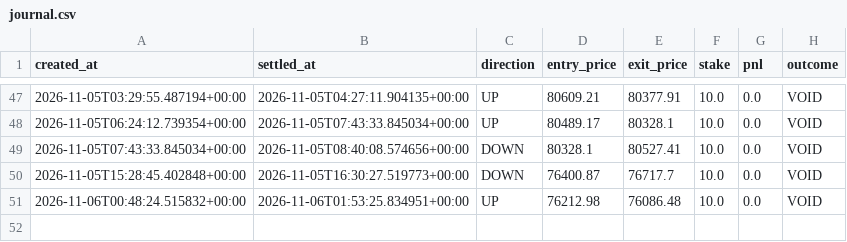
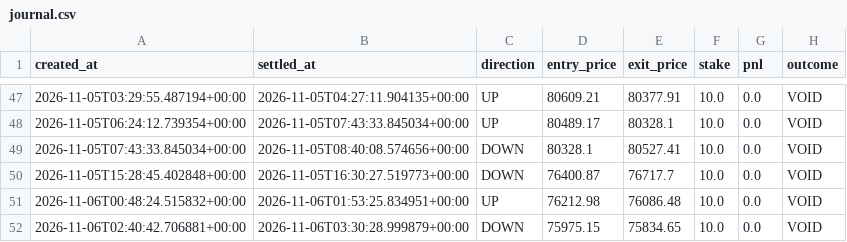
Before and after one commit to fattymyway-ui/bitcoin-paper-bot-v2, a CSV file: data/journal.csv, drawn as a sheet; only a part is shown, gaps mark what is left out; the diff names each change by its address in the sheet, - before the commit and + after, or states it on an @@ line.

```diff
--- a/data/journal.csv
+++ b/data/journal.csv
+row 52: 2026-11-06T02:40:42.706881+00:00 | 2026-11-06T03:30:28.999879+00:00 | DOWN | 75975.15 | 75834.65 | 10.0 | 0.0 | VOID
```
Also changed, not shown: data/parallel_journal.csv, 2 other files.
